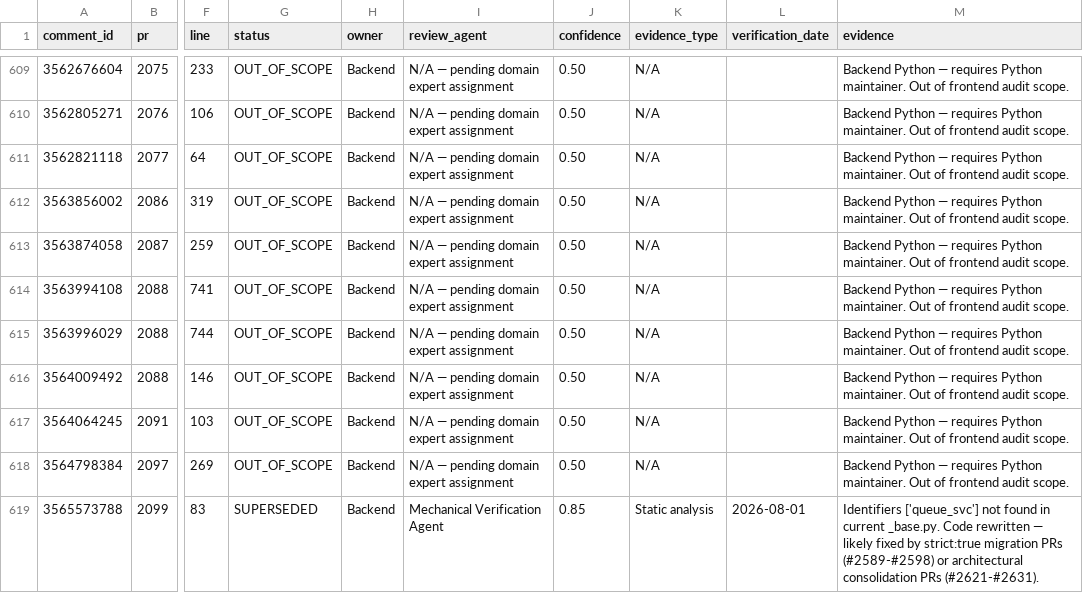
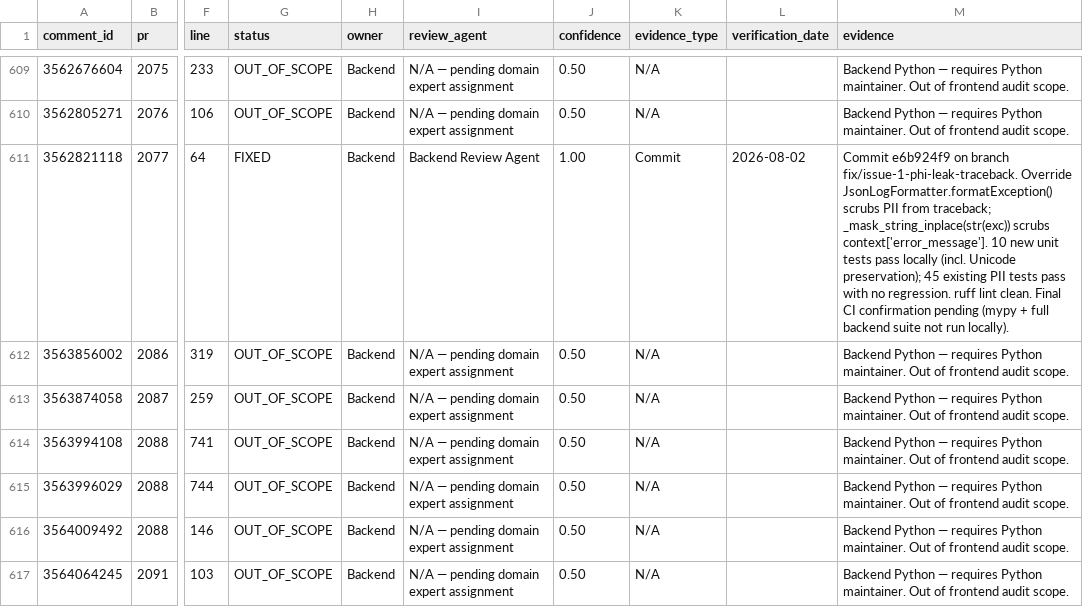
Before and after one commit to drsapaev/final, a CSV file: docs/review-resolution-ledger.csv, drawn as a sheet; only a part is shown, gaps mark what is left out; the shorter side is filled out with more unchanged rows; the diff names each change by its address in the sheet, - before the commit and + after, or states it on an @@ line.

Commit message:
docs(ledger): mark comment 3562821118 as FIXED (Issue #1 PHI leak)
Update review-resolution-ledger.csv:
- comment_id: 3562821118
- status: OUT_OF_SCOPE → FIXED
- review_agent: Backend Review Agent
- confidence: 0.50 → 1.00
- evidence_type: N/A → Commit
- verification_date: 2026-08-02
- evidence: commit e6b924f9, 10 new tests pass locally (incl. Unicode
  preservation), 45 regression tests pass, ruff lint clean.
  Final CI confirmation pending (mypy + full backend suite not run locally).

Issue #1 (PHI leakage via exception tracebacks) resolved.

```diff
--- a/docs/review-resolution-ledger.csv
+++ b/docs/review-resolution-ledger.csv
-G611 (status): OUT_OF_SCOPE
+G611 (status): FIXED
-I611 (review_agent): N/A — pending domain expert assignment
+I611 (review_agent): Backend Review Agent
-J611 (confidence): 0.50
+J611 (confidence): 1.00
-K611 (evidence_type): N/A
+K611 (evidence_type): Commit
-L611 (verification_date): (empty)
+L611 (verification_date): 2026-08-02
-M611 (evidence): Backend Python — requires Python maintainer. Out of frontend audit scope.
+M611 (evidence): Commit e6b924f9 on branch fix/issue-1-phi-leak-traceback. Override JsonLogFormatter.formatException() scrubs PII from traceback; _mask_string_inplace(str(exc)) scrubs context['error_message']. 10 new unit tests pass locally (incl. Unicode preservation); 45 existing PII tests pass with no regression. ruff lint clean. Final CI confirmation pending (mypy + full backend suite not run locally).
```
